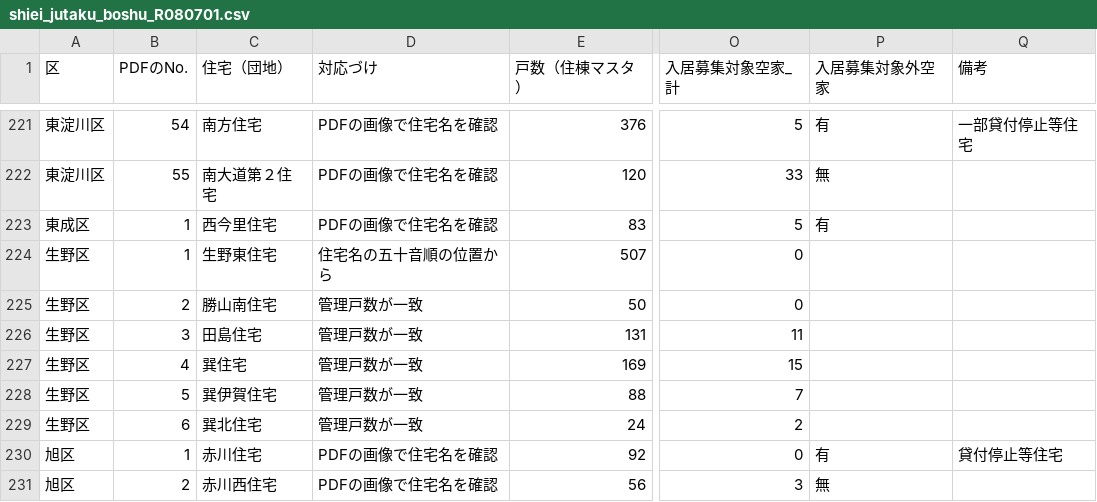
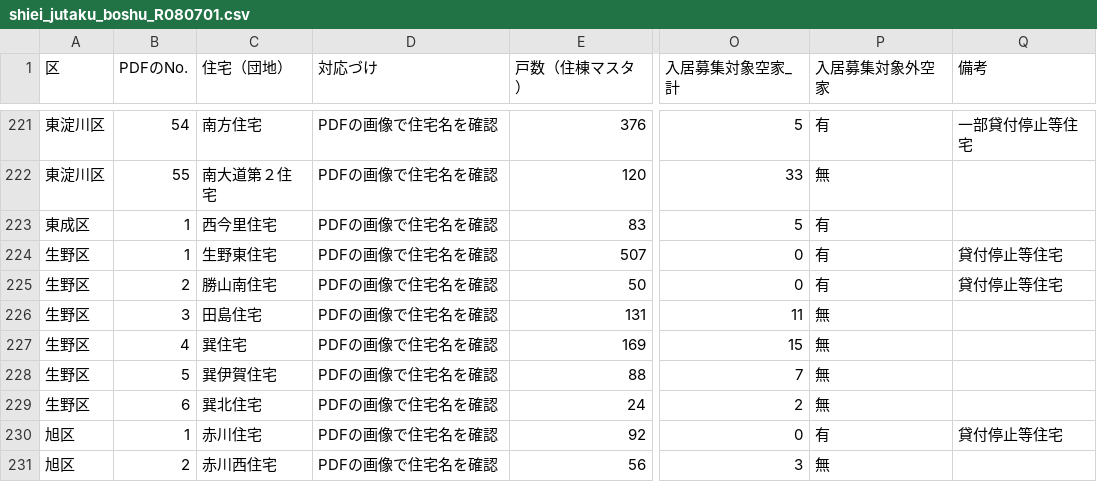
Before and after one commit to ukamoo-rinyu/osaka-shiei-jutaku-3d, a CSV file: data/shiei_jutaku_boshu_R080701.csv, drawn as a sheet; only a part is shown, gaps mark what is left out; the diff covers the shown part only; the diff names each change by its address in the sheet, - before the commit and + after, or states it on an @@ line.

```diff
--- a/data/shiei_jutaku_boshu_R080701.csv
+++ b/data/shiei_jutaku_boshu_R080701.csv
-D224 (対応づけ): 住宅名の五十音順の位置から
+D224 (対応づけ): PDFの画像で住宅名を確認
-P224:P225 (入居募集対象外空家): (empty)
+P224:P225 (入居募集対象外空家): 有
-Q224:Q225 (備考): (empty)
+Q224:Q225 (備考): 貸付停止等住宅
-D225:D229 (対応づけ): 管理戸数が一致
+D225:D229 (対応づけ): PDFの画像で住宅名を確認
-P226:P229 (入居募集対象外空家): (empty)
+P226:P229 (入居募集対象外空家): 無
```
Also changed, not shown: 55 edited cells elsewhere in this file, 3 other files.
